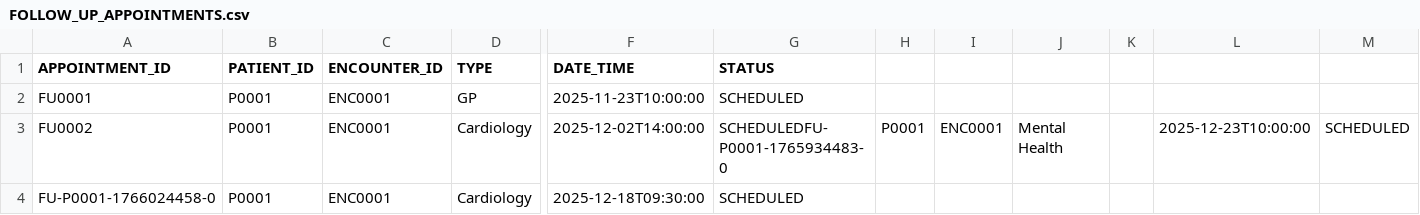
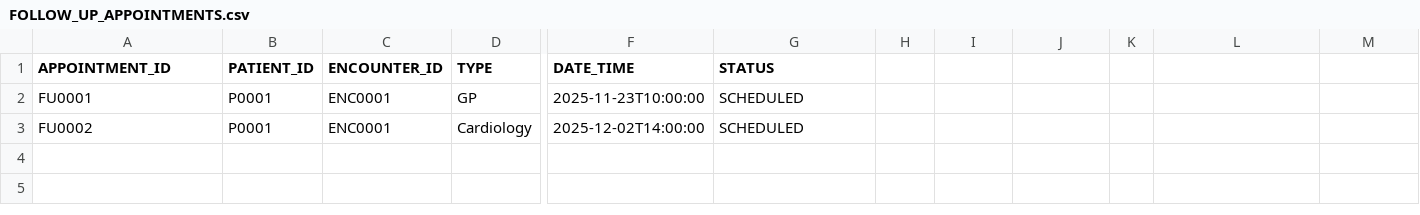
Before and after one commit to duncansb777/Windsurf, a CSV file: data/csv/FOLLOW_UP_APPOINTMENTS.csv, drawn as a sheet; only a part is shown, gaps mark what is left out; rows hold the shown columns only; the diff names each change by its address in the sheet, - before the commit and + after, or states it on an @@ line.

```diff
--- a/data/csv/FOLLOW_UP_APPOINTMENTS.csv
+++ b/data/csv/FOLLOW_UP_APPOINTMENTS.csv
-G3 (STATUS): SCHEDULEDFU-P0001-1765934483-0
+G3 (STATUS): SCHEDULED
-H3: P0001
+H3: (empty)
-I3: ENC0001
+I3: (empty)
-J3: Mental Health
+J3: (empty)
-L3: 2025-12-23T10:00:00
+L3: (empty)
-M3: SCHEDULED
+M3: (empty)
-row 4: FU-P0001-1766024458-0 | P0001 | ENC0001 | Cardiology | 2025-12-18T09:30:00 | SCHEDULED
```
Also changed, not shown: 2 other files.
